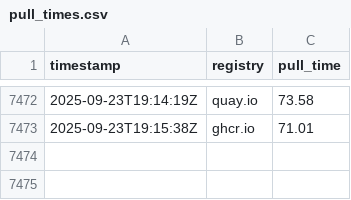
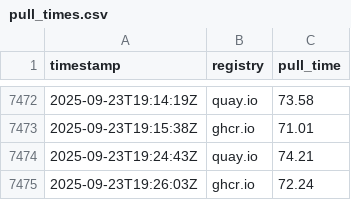
Before and after one commit to venkatamutyala/container-registry-speed-comparison, a CSV file: pull_times.csv, drawn as a sheet; only a part is shown, gaps mark what is left out.

```diff
--- a/pull_times.csv
+++ b/pull_times.csv
@@ -7473 +7473,3 @@ timestamp,registry,pull_time
 2025-09-23T19:15:38Z,ghcr.io,71.01
+2025-09-23T19:24:43Z,quay.io,74.21
+2025-09-23T19:26:03Z,ghcr.io,72.24
```
Also changed, not shown: 1 other file.
